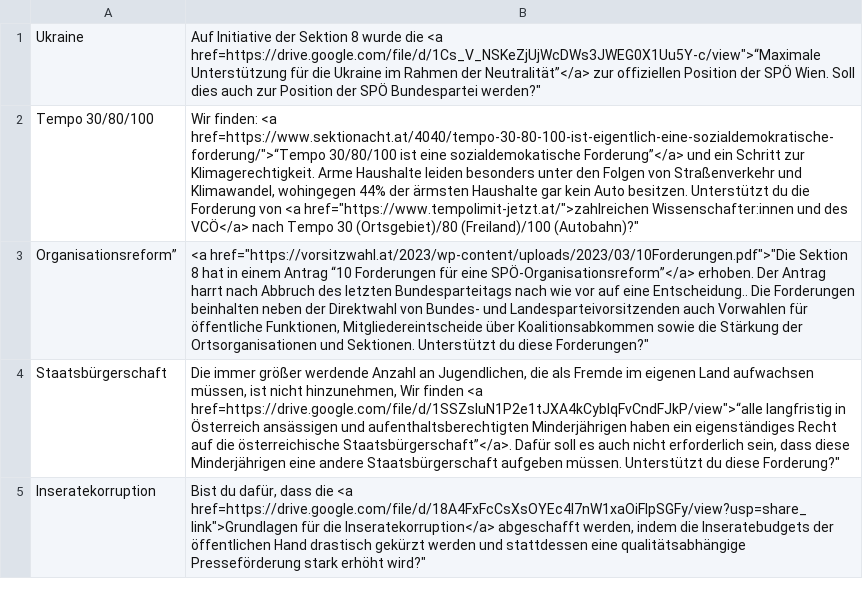
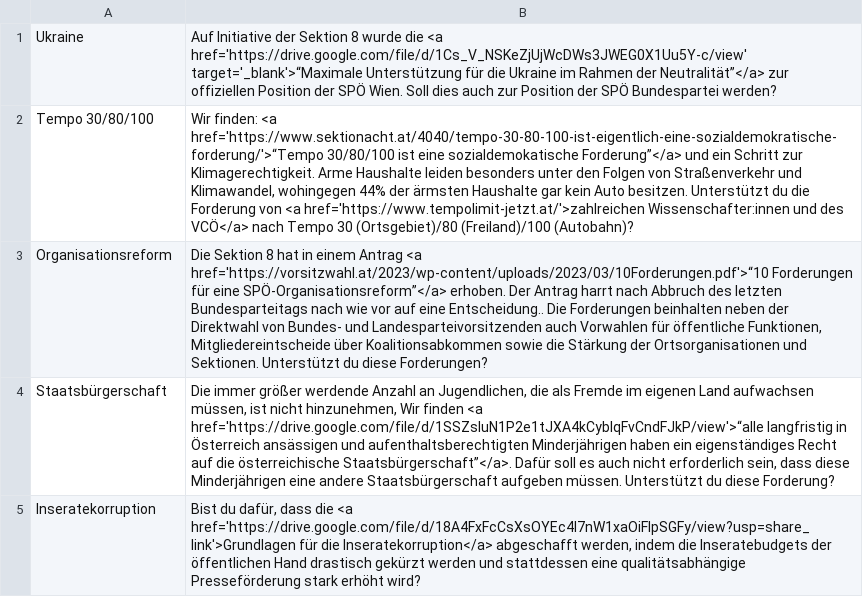
Before and after one commit to custozza/Mat-O-Wahl, a CSV file: data/vorsitzwahl_fragen.csv, drawn as a sheet.

Commit message:
add links into the questions

```diff
--- a/data/vorsitzwahl_fragen.csv
+++ b/data/vorsitzwahl_fragen.csv
@@ -1,5 +1,5 @@
-"Ukraine";"Auf Initiative der Sektion 8 wurde die <a href="https://drive.google.com/file/d/1Cs_V_NSKeZjUjWcDWs3JWEG0X1Uu5Y-c/view">“Maximale Unterstützung für die Ukraine im Rahmen der Neutralität”</a> zur offiziellen Position der SPÖ Wien. Soll dies auch zur Position der SPÖ Bundespartei werden?"
-"Tempo 30/80/100";"Wir finden: <a href="https://www.sektionacht.at/4040/tempo-30-80-100-ist-eigentlich-eine-sozialdemokratische-forderung/">“Tempo 30/80/100 ist eine sozialdemokatische Forderung”</a> und ein Schritt zur Klimagerechtigkeit. Arme Haushalte leiden besonders unter den Folgen von Straßenverkehr und Klimawandel, wohingegen 44% der ärmsten Haushalte  gar kein Auto besitzen. Unterstützt du die Forderung von <a href="https://www.tempolimit-jetzt.at/">zahlreichen Wissenschafter:innen und des VCÖ</a> nach Tempo 30 (Ortsgebiet)/80 (Freiland)/100 (Autobahn)?"
-"Organisationsreform”";<a href="https://vorsitzwahl.at/2023/wp-content/uploads/2023/03/10Forderungen.pdf">"Die Sektion 8 hat in einem Antrag “10 Forderungen für eine SPÖ-Organisationsreform”</a> erhoben. Der Antrag harrt nach Abbruch des letzten Bundesparteitags nach wie vor auf eine Entscheidung.. Die Forderungen beinhalten neben der Direktwahl von Bundes- und Landesparteivorsitzenden auch Vorwahlen für öffentliche Funktionen,  Mitgliedereintscheide über Koalitionsabkommen sowie die Stärkung der Ortsorganisationen und Sektionen. Unterstützt du diese Forderungen?"
-"Staatsbürgerschaft";"Die immer größer werdende Anzahl an Jugendlichen, die als Fremde im eigenen Land aufwachsen müssen, ist nicht hinzunehmen, Wir finden <a href="https://drive.google.com/file/d/1SSZsluN1P2e1tJXA4kCyblqFvCndFJkP/view">“alle langfristig in Österreich ansässigen und aufenthaltsberechtigten Minderjährigen haben ein eigenständiges Recht auf die österreichische Staatsbürgerschaft”</a>. Dafür soll es auch nicht erforderlich sein, dass diese Minderjährigen eine andere Staatsbürgerschaft aufgeben müssen. Unterstützt du diese Forderung?"
-"Inseratekorruption";"Bist du dafür, dass die <a href="https://drive.google.com/file/d/18A4FxFcCsXsOYEc4l7nW1xaOiFlpSGFy/view?usp=share_link">Grundlagen für die Inseratekorruption</a> abgeschafft werden, indem die Inseratebudgets der öffentlichen Hand drastisch gekürzt werden und stattdessen eine qualitätsabhängige Presseförderung stark erhöht wird?"
+"Ukraine";"Auf Initiative der Sektion 8 wurde die <a href='https://drive.google.com/file/d/1Cs_V_NSKeZjUjWcDWs3JWEG0X1Uu5Y-c/view' target='_blank'>“Maximale Unterstützung für die Ukraine im Rahmen der Neutralität”</a> zur offiziellen Position der SPÖ Wien. Soll dies auch zur Position der SPÖ Bundespartei werden?"
+"Tempo 30/80/100";"Wir finden: <a href='https://www.sektionacht.at/4040/tempo-30-80-100-ist-eigentlich-eine-sozialdemokratische-forderung/'>“Tempo 30/80/100 ist eine sozialdemokatische Forderung”</a> und ein Schritt zur Klimagerechtigkeit. Arme Haushalte leiden besonders unter den Folgen von Straßenverkehr und Klimawandel, wohingegen 44% der ärmsten Haushalte  gar kein Auto besitzen. Unterstützt du die Forderung von <a href='https://www.tempolimit-jetzt.at/'>zahlreichen Wissenschafter:innen und des VCÖ</a> nach Tempo 30 (Ortsgebiet)/80 (Freiland)/100 (Autobahn)?"
+"Organisationsreform";"Die Sektion 8 hat in einem Antrag <a href='https://vorsitzwahl.at/2023/wp-content/uploads/2023/03/10Forderungen.pdf'>“10 Forderungen für eine SPÖ-Organisationsreform”</a> erhoben. Der Antrag harrt nach Abbruch des letzten Bundesparteitags nach wie vor auf eine Entscheidung.. Die Forderungen beinhalten neben der Direktwahl von Bundes- und Landesparteivorsitzenden auch Vorwahlen für öffentliche Funktionen,  Mitgliedereintscheide über Koalitionsabkommen sowie die Stärkung der Ortsorganisationen und Sektionen. Unterstützt du diese Forderungen?"
+"Staatsbürgerschaft";"Die immer größer werdende Anzahl an Jugendlichen, die als Fremde im eigenen Land aufwachsen müssen, ist nicht hinzunehmen, Wir finden <a href='https://drive.google.com/file/d/1SSZsluN1P2e1tJXA4kCyblqFvCndFJkP/view'>“alle langfristig in Österreich ansässigen und aufenthaltsberechtigten Minderjährigen haben ein eigenständiges Recht auf die österreichische Staatsbürgerschaft”</a>. Dafür soll es auch nicht erforderlich sein, dass diese Minderjährigen eine andere Staatsbürgerschaft aufgeben müssen. Unterstützt du diese Forderung?"
+"Inseratekorruption";"Bist du dafür, dass die <a href='https://drive.google.com/file/d/18A4FxFcCsXsOYEc4l7nW1xaOiFlpSGFy/view?usp=share_link'>Grundlagen für die Inseratekorruption</a> abgeschafft werden, indem die Inseratebudgets der öffentlichen Hand drastisch gekürzt werden und stattdessen eine qualitätsabhängige Presseförderung stark erhöht wird?"
```
